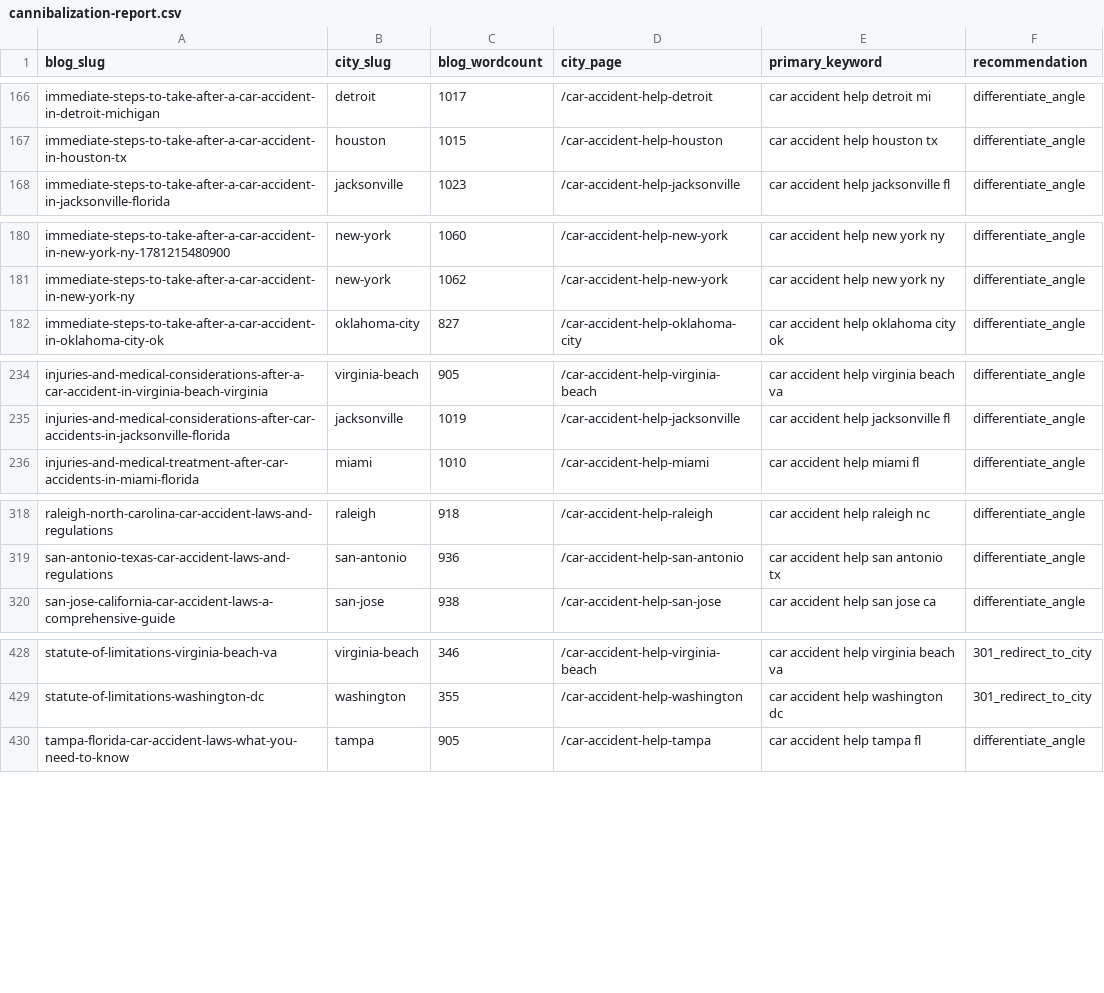
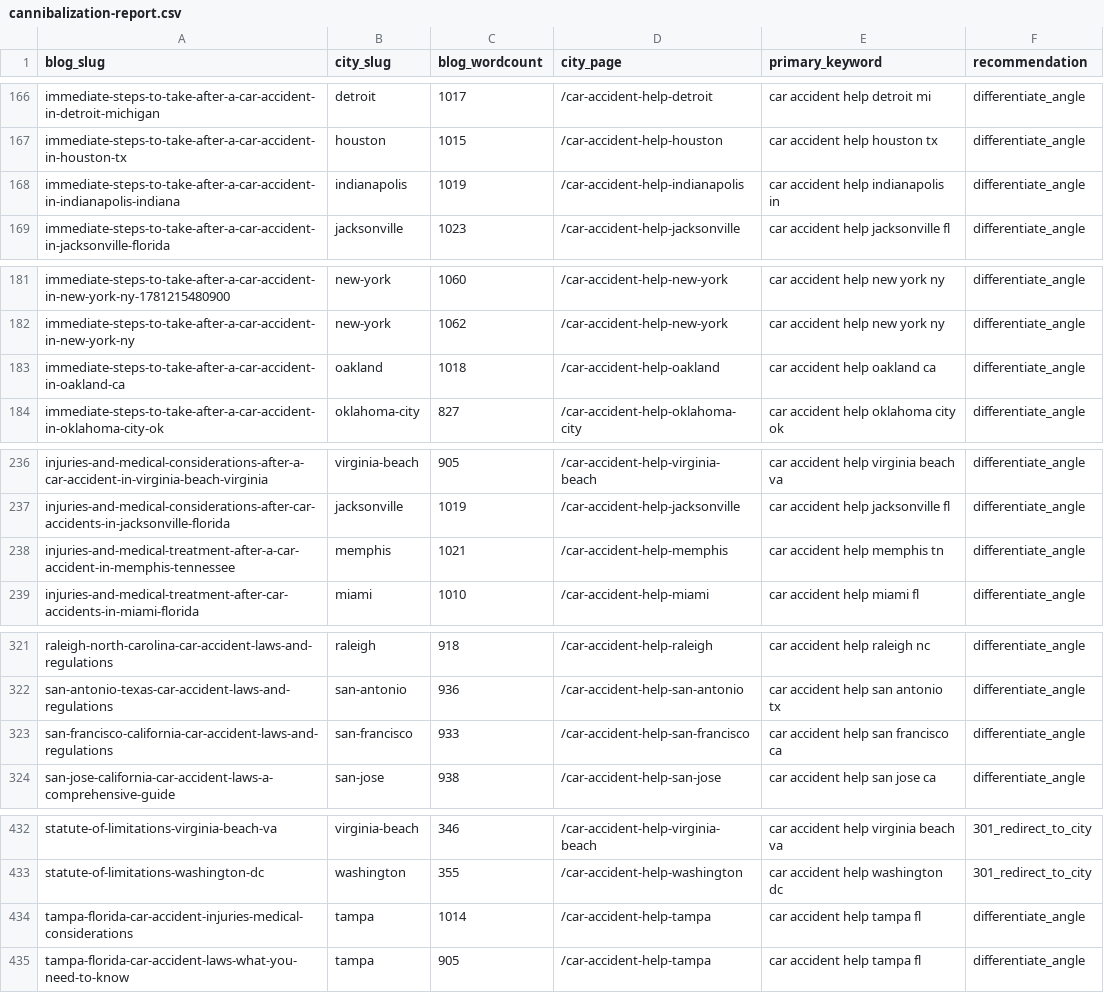
Before and after one commit to scotttischler-byte/wreckmatch, a CSV file: content/cannibalization-report.csv, drawn as a sheet; only a part is shown, gaps mark what is left out; the diff covers the shown part only.

```diff
--- a/content/cannibalization-report.csv
+++ b/content/cannibalization-report.csv
@@ -167,2 +167,3 @@
 "immediate-steps-to-take-after-a-car-accident-in-houston-tx","houston","1015","/car-accident-help-houston","car accident help houston tx","differentiate_angle"
+"immediate-steps-to-take-after-a-car-accident-in-indianapolis-indiana","indianapolis","1019","/car-accident-help-indianapolis","car accident help indianapolis in","differentiate_angle"
 "immediate-steps-to-take-after-a-car-accident-in-jacksonville-florida","jacksonville","1023","/car-accident-help-jacksonville","car accident help jacksonville fl","differentiate_angle"
@@ -181,2 +182,3 @@
 "immediate-steps-to-take-after-a-car-accident-in-new-york-ny","new-york","1062","/car-accident-help-new-york","car accident help new york ny","differentiate_angle"
+"immediate-steps-to-take-after-a-car-accident-in-oakland-ca","oakland","1018","/car-accident-help-oakland","car accident help oakland ca","differentiate_angle"
 "immediate-steps-to-take-after-a-car-accident-in-oklahoma-city-ok","oklahoma-city","827","/car-accident-help-oklahoma-city","car accident help oklahoma city ok","differentiate_angle"
@@ -235,2 +237,3 @@
 "injuries-and-medical-considerations-after-car-accidents-in-jacksonville-florida","jacksonville","1019","/car-accident-help-jacksonville","car accident help jacksonville fl","differentiate_angle"
+"injuries-and-medical-treatment-after-a-car-accident-in-memphis-tennessee","memphis","1021","/car-accident-help-memphis","car accident help memphis tn","differentiate_angle"
 "injuries-and-medical-treatment-after-car-accidents-in-miami-florida","miami","1010","/car-accident-help-miami","car accident help miami fl","differentiate_angle"
@@ -319,2 +322,3 @@
 "san-antonio-texas-car-accident-laws-and-regulations","san-antonio","936","/car-accident-help-san-antonio","car accident help san antonio tx","differentiate_angle"
+"san-francisco-california-car-accident-laws-and-regulations","san-francisco","933","/car-accident-help-san-francisco","car accident help san francisco ca","differentiate_angle"
 "san-jose-california-car-accident-laws-a-comprehensive-guide","san-jose","938","/car-accident-help-san-jose","car accident help san jose ca","differentiate_angle"
@@ -429,2 +433,3 @@
 "statute-of-limitations-washington-dc","washington","355","/car-accident-help-washington","car accident help washington dc","301_redirect_to_city"
+"tampa-florida-car-accident-injuries-medical-considerations","tampa","1014","/car-accident-help-tampa","car accident help tampa fl","differentiate_angle"
 "tampa-florida-car-accident-laws-what-you-need-to-know","tampa","905","/car-accident-help-tampa","car accident help tampa fl","differentiate_angle"
```
Also changed, not shown: 1 added row elsewhere in this file, 4 other files.
